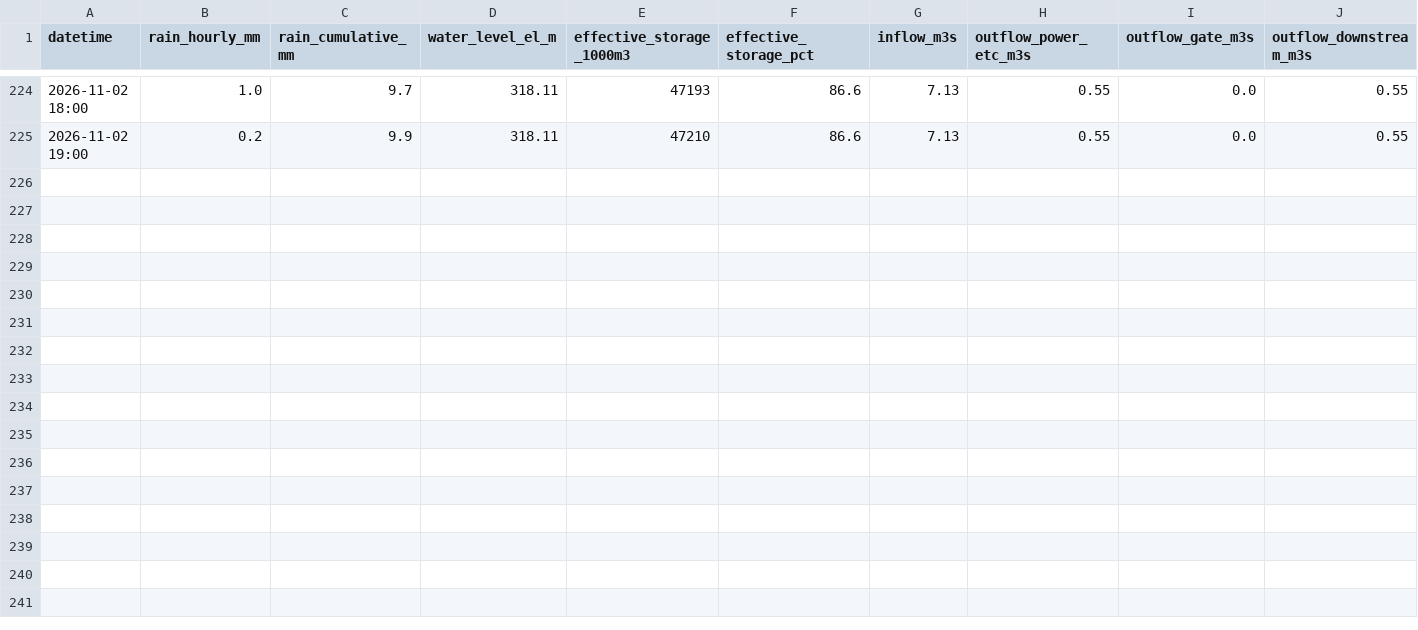
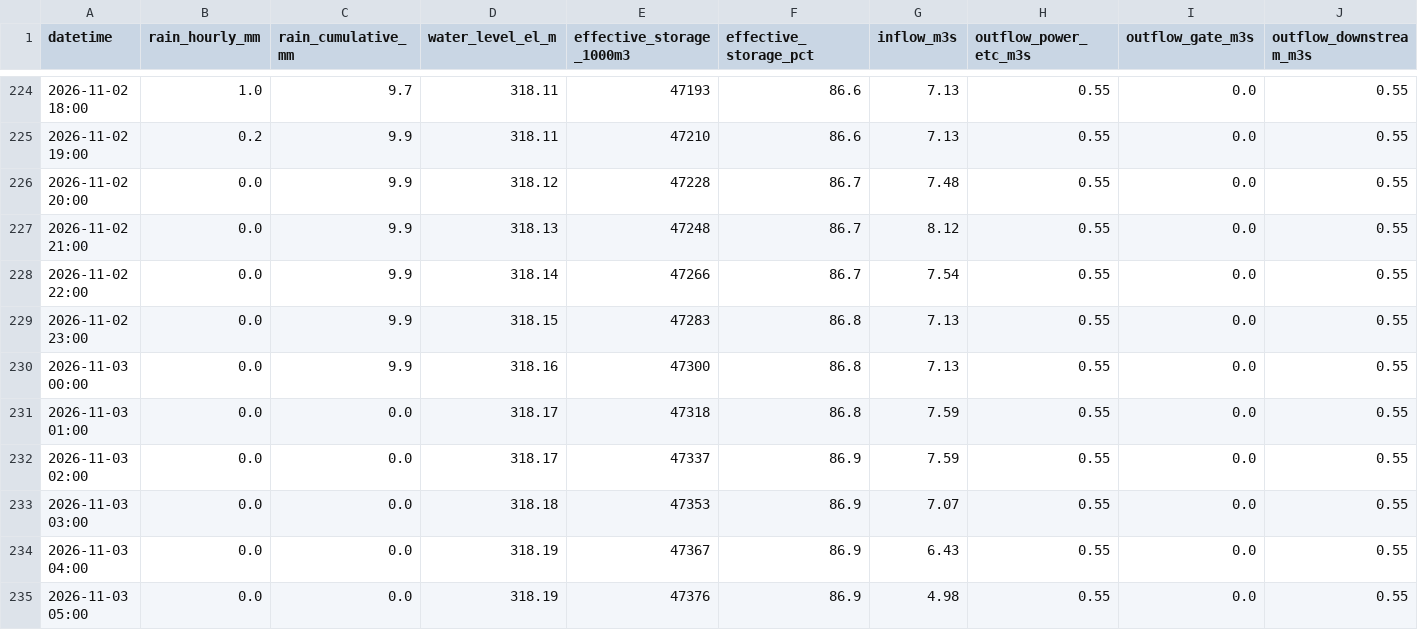
Before and after one commit to coticoticotty/miho-dam-data, a CSV file: data/miho_dam_history.csv, drawn as a sheet; only a part is shown, gaps mark what is left out.

```diff
--- a/data/miho_dam_history.csv
+++ b/data/miho_dam_history.csv
@@ -225 +225,11 @@
 2026-11-02 19:00,0.2,9.9,318.11,47210,86.6,7.13,0.55,0.0,0.55
+2026-11-02 20:00,0.0,9.9,318.12,47228,86.7,7.48,0.55,0.0,0.55
+2026-11-02 21:00,0.0,9.9,318.13,47248,86.7,8.12,0.55,0.0,0.55
+2026-11-02 22:00,0.0,9.9,318.14,47266,86.7,7.54,0.55,0.0,0.55
+2026-11-02 23:00,0.0,9.9,318.15,47283,86.8,7.13,0.55,0.0,0.55
+2026-11-03 00:00,0.0,9.9,318.16,47300,86.8,7.13,0.55,0.0,0.55
+2026-11-03 01:00,0.0,0.0,318.17,47318,86.8,7.59,0.55,0.0,0.55
+2026-11-03 02:00,0.0,0.0,318.17,47337,86.9,7.59,0.55,0.0,0.55
+2026-11-03 03:00,0.0,0.0,318.18,47353,86.9,7.07,0.55,0.0,0.55
+2026-11-03 04:00,0.0,0.0,318.19,47367,86.9,6.43,0.55,0.0,0.55
+2026-11-03 05:00,0.0,0.0,318.19,47376,86.9,4.98,0.55,0.0,0.55
```
